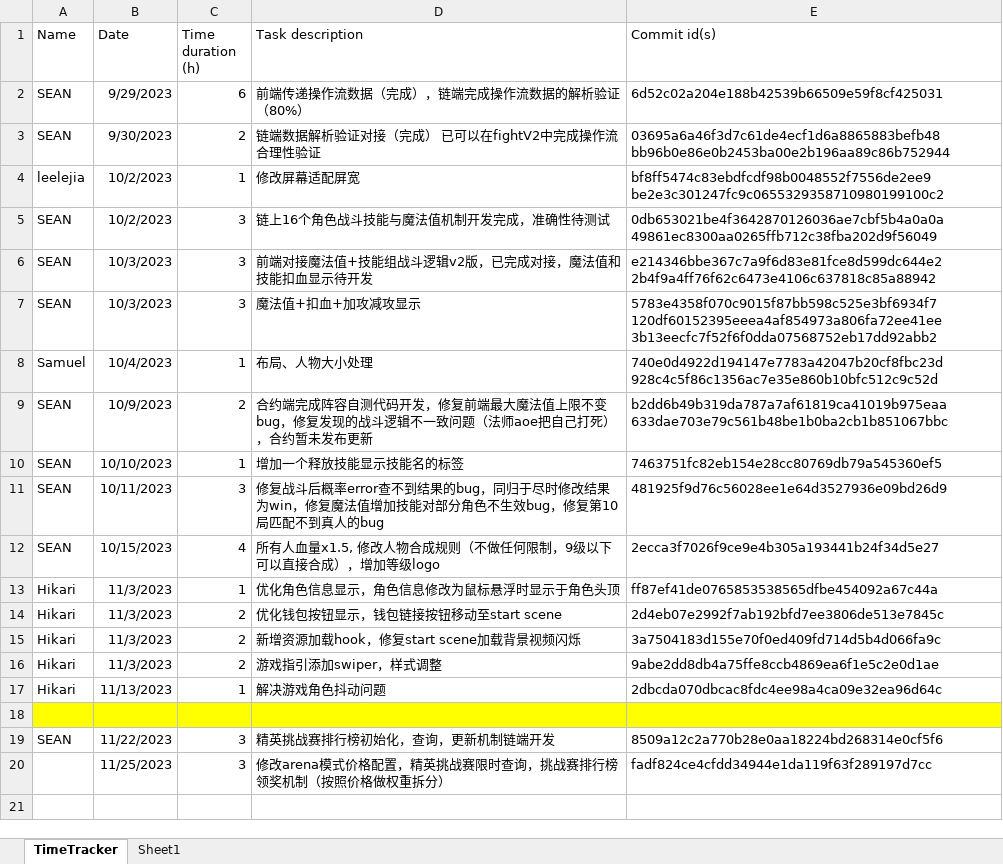
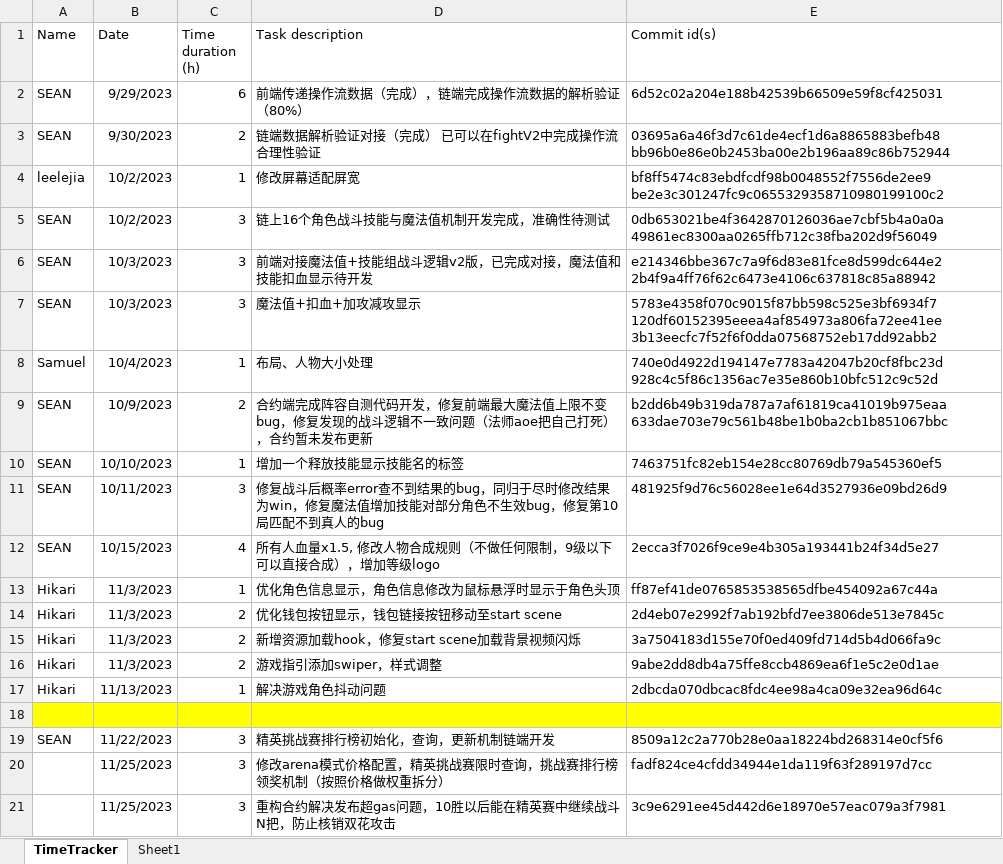
Before and after one commit to hoh-zone/autoChess, an Excel workbook: TimeTracker.xlsx, sheet TimeTracker, drawn as a sheet; values as stored, in another font and other column widths than the file's, no borders; table styles not drawn; the diff names each change by its address in the sheet, - before the commit and + after, or states it on an @@ line.

```diff
--- a/TimeTracker.xlsx (sheet TimeTracker)
+++ b/TimeTracker.xlsx (sheet TimeTracker)
+row 21:  | 11/25/2023 | 3 | 重构合约解决发布超gas问题，10胜以后能在精英赛中继续战斗N把，防止核销双花攻击 | 3c9e6291ee45d442d6e18970e57eac079a3f7981
```
Also changed, not shown: 3 other files.
